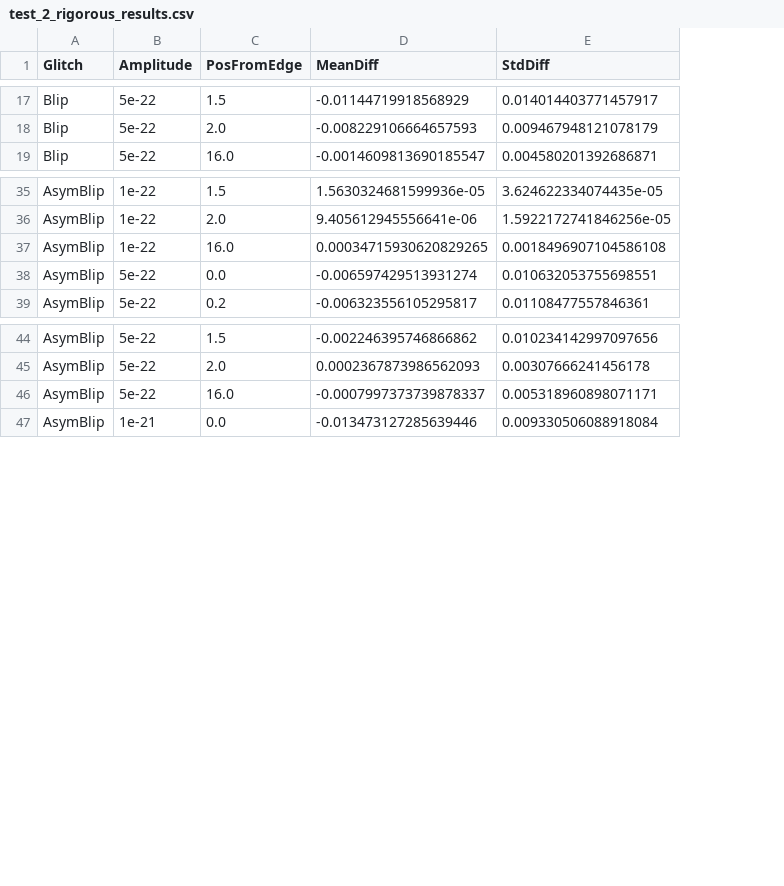
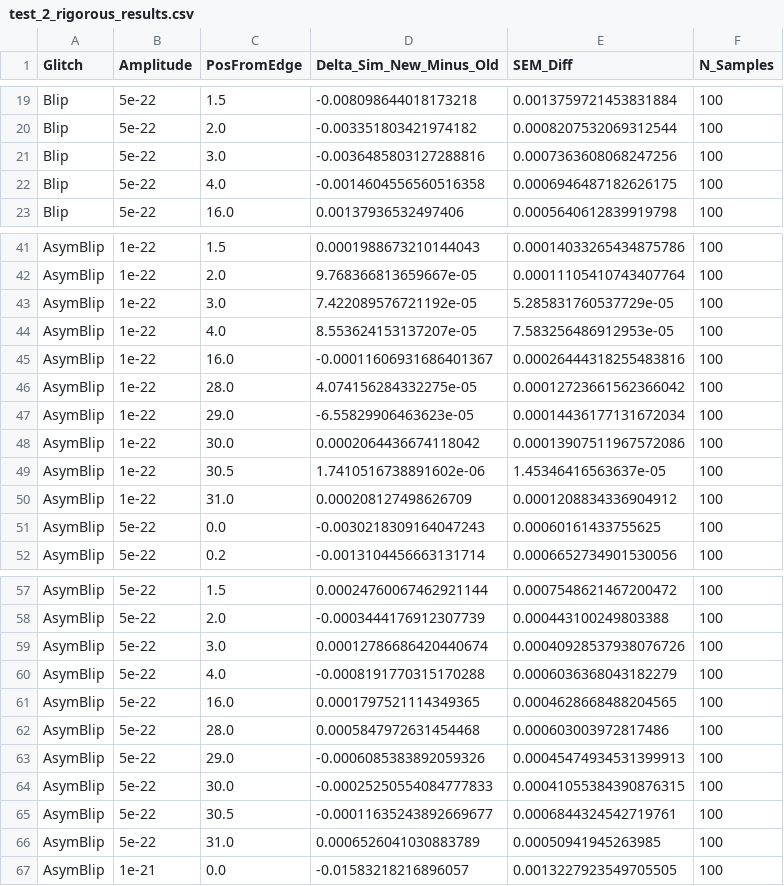
Before and after one commit to lucacirfeta/dante-gravi-signal-ml, a CSV file: test_2_rigorous_results.csv, drawn as a sheet; only a part is shown, gaps mark what is left out; removed rows and columns are numbered as before the commit, all else as after; the diff covers the shown part only; the diff names each change by its address in the sheet, - before the commit and + after, or states it on an @@ line.

```diff
--- a/test_2_rigorous_results.csv
+++ b/test_2_rigorous_results.csv
-column D (MeanDiff), rows 17-19: -0.01144719918568929 | -0.008229106664657593 | -0.0014609813690185547; rows 35-39: 1.5630324681599936e-05 | 9.405612945556641e-06 | 0.00034715930620829265 | -0.006597429513931274 | -0.006323556105295817; rows 44-47: -0.002246395746866862 | 0.0002367873986562093 | -0.0007997373739878337 | -0.013473127285639446
-column E (StdDiff), rows 17-19: 0.014014403771457917 | 0.009467948121078179 | 0.004580201392686871; rows 35-39: 3.624622334074435e-05 | 1.5922172741846256e-05 | 0.0018496907104586108 | 0.010632053755698551 | 0.01108477557846361; rows 44-47: 0.010234142997097656 | 0.00307666241456178 | 0.005318960898071171 | 0.009330506088918084
+column D (Delta_Sim_New_Minus_Old), rows 19-20: -0.008098644018173218 | -0.003351803421974182; row 23: 0.00137936532497406; rows 41-42: 0.0001988673210144043 | 9.768366813659667e-05; row 45: -0.00011606931686401367; rows 51-52: -0.0030218309164047243 | -0.0013104456663131714; rows 57-58: 0.00024760067462921144 | -0.0003444176912307739; row 61: 0.0001797521114349365; row 67: -0.01583218216896057
+column E (SEM_Diff), rows 19-20: 0.0013759721453831884 | 0.0008207532069312544; row 23: 0.0005640612839919798; rows 41-42: 0.00014033265434875786 | 0.00011105410743407764; row 45: 0.00026444318255483816; rows 51-52: 0.00060161433755625 | 0.0006652734901530056; rows 57-58: 0.0007548621467200472 | 0.000443100249803388; row 61: 0.0004628668488204565; row 67: 0.0013227923549705505
+column F (N_Samples), rows 19-20: 100 | 100; row 23: 100; rows 41-42: 100 | 100; row 45: 100; rows 51-52: 100 | 100; rows 57-58: 100 | 100; row 61: 100; row 67: 100
+row 21: Blip | 5e-22 | 3.0 | -0.0036485803127288816 | 0.0007363608068247256 | 100
+row 22: Blip | 5e-22 | 4.0 | -0.0014604556560516358 | 0.0006946487182626175 | 100
+row 43: AsymBlip | 1e-22 | 3.0 | 7.422089576721192e-05 | 5.285831760537729e-05 | 100
+row 44: AsymBlip | 1e-22 | 4.0 | 8.553624153137207e-05 | 7.583256486912953e-05 | 100
+row 46: AsymBlip | 1e-22 | 28.0 | 4.074156284332275e-05 | 0.00012723661562366042 | 100
+row 47: AsymBlip | 1e-22 | 29.0 | -6.55829906463623e-05 | 0.00014436177131672034 | 100
+row 48: AsymBlip | 1e-22 | 30.0 | 0.0002064436674118042 | 0.00013907511967572086 | 100
+row 49: AsymBlip | 1e-22 | 30.5 | 1.7410516738891602e-06 | 1.45346416563637e-05 | 100
+row 50: AsymBlip | 1e-22 | 31.0 | 0.000208127498626709 | 0.0001208834336904912 | 100
+row 59: AsymBlip | 5e-22 | 3.0 | 0.00012786686420440674 | 0.00040928537938076726 | 100
+row 60: AsymBlip | 5e-22 | 4.0 | -0.0008191770315170288 | 0.0006036368043182279 | 100
+row 62: AsymBlip | 5e-22 | 28.0 | 0.0005847972631454468 | 0.000603003972817486 | 100
+row 63: AsymBlip | 5e-22 | 29.0 | -0.0006085383892059326 | 0.00045474934531399913 | 100
+row 64: AsymBlip | 5e-22 | 30.0 | -0.00025250554084777833 | 0.00041055384390876315 | 100
+row 65: AsymBlip | 5e-22 | 30.5 | -0.00011635243892669677 | 0.0006844324542719761 | 100
+row 66: AsymBlip | 5e-22 | 31.0 | 0.0006526041030883789 | 0.00050941945263985 | 100
```
Also changed, not shown: 11 added rows elsewhere in this file, 5 other files.
